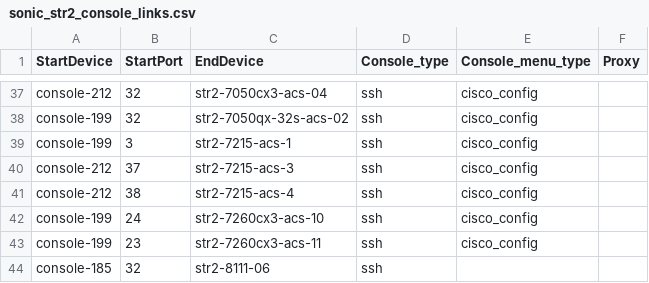
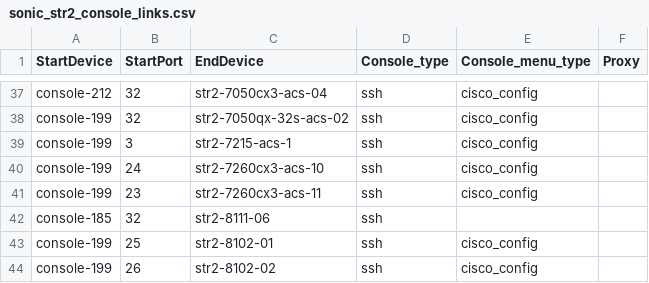
Before and after one commit to Pterosaur/sonic-mgmt, a CSV file: ansible/files/sonic_str2_console_links.csv, drawn as a sheet; only a part is shown, gaps mark what is left out; the shorter side is filled out with more unchanged rows.

```diff
--- a/ansible/files/sonic_str2_console_links.csv
+++ b/ansible/files/sonic_str2_console_links.csv
@@ -39,4 +39,2 @@ console-199,32,str2-7050qx-32s-acs-02,ssh,cisco_config,
 console-199,3,str2-7215-acs-1,ssh,cisco_config,
-console-212,37,str2-7215-acs-3,ssh,cisco_config,
-console-212,38,str2-7215-acs-4,ssh,cisco_config,
 console-199,24,str2-7260cx3-acs-10,ssh,cisco_config,
```
Also changed, not shown: ansible/files/sonic_str2_devices.csv, ansible/files/sonic_str2_links.csv, 4 other files.
